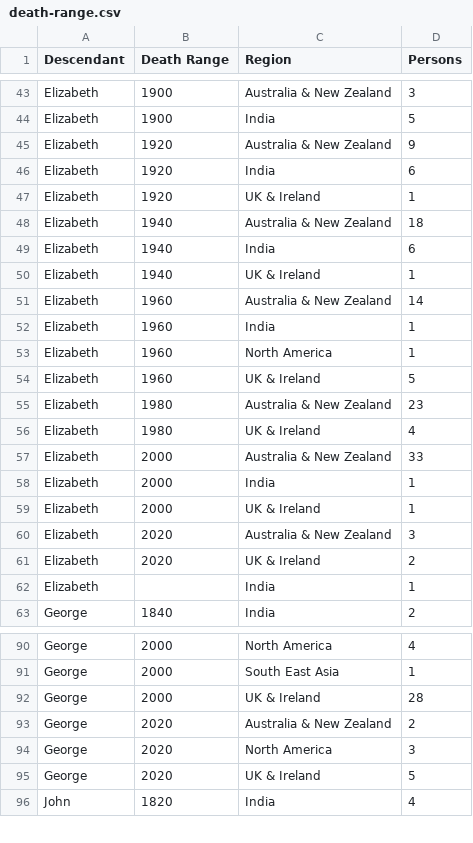
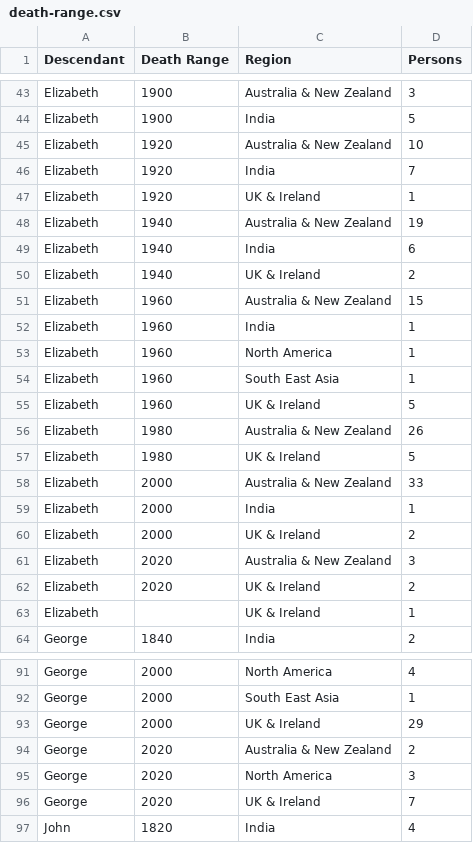
Before and after one commit to spuddybike/oharas-in-india, a CSV file: analysis/bmd-data/death-range.csv, drawn as a sheet; only a part is shown, gaps mark what is left out; the diff covers the shown part only.

Commit message:
Update death-range.csv

```diff
--- a/analysis/bmd-data/death-range.csv
+++ b/analysis/bmd-data/death-range.csv
@@ -44,20 +44,21 @@ Elizabeth,1900,Australia & New Zealand,3
 Elizabeth,1900,India,5
-Elizabeth,1920,Australia & New Zealand,9
-Elizabeth,1920,India,6
+Elizabeth,1920,Australia & New Zealand,10
+Elizabeth,1920,India,7
 Elizabeth,1920,UK & Ireland,1
-Elizabeth,1940,Australia & New Zealand,18
+Elizabeth,1940,Australia & New Zealand,19
 Elizabeth,1940,India,6
-Elizabeth,1940,UK & Ireland,1
-Elizabeth,1960,Australia & New Zealand,14
+Elizabeth,1940,UK & Ireland,2
+Elizabeth,1960,Australia & New Zealand,15
 Elizabeth,1960,India,1
 Elizabeth,1960,North America,1
+Elizabeth,1960,South East Asia,1
 Elizabeth,1960,UK & Ireland,5
-Elizabeth,1980,Australia & New Zealand,23
-Elizabeth,1980,UK & Ireland,4
+Elizabeth,1980,Australia & New Zealand,26
+Elizabeth,1980,UK & Ireland,5
 Elizabeth,2000,Australia & New Zealand,33
 Elizabeth,2000,India,1
-Elizabeth,2000,UK & Ireland,1
+Elizabeth,2000,UK & Ireland,2
 Elizabeth,2020,Australia & New Zealand,3
 Elizabeth,2020,UK & Ireland,2
-Elizabeth,,India,1
+Elizabeth,,UK & Ireland,1
 George,1840,India,2
@@ -91,6 +92,6 @@ George,2000,North America,4
 George,2000,South East Asia,1
-George,2000,UK & Ireland,28
+George,2000,UK & Ireland,29
 George,2020,Australia & New Zealand,2
 George,2020,North America,3
-George,2020,UK & Ireland,5
+George,2020,UK & Ireland,7
 John,1820,India,4
```
Also changed, not shown: 1 edited cell elsewhere in this file.
